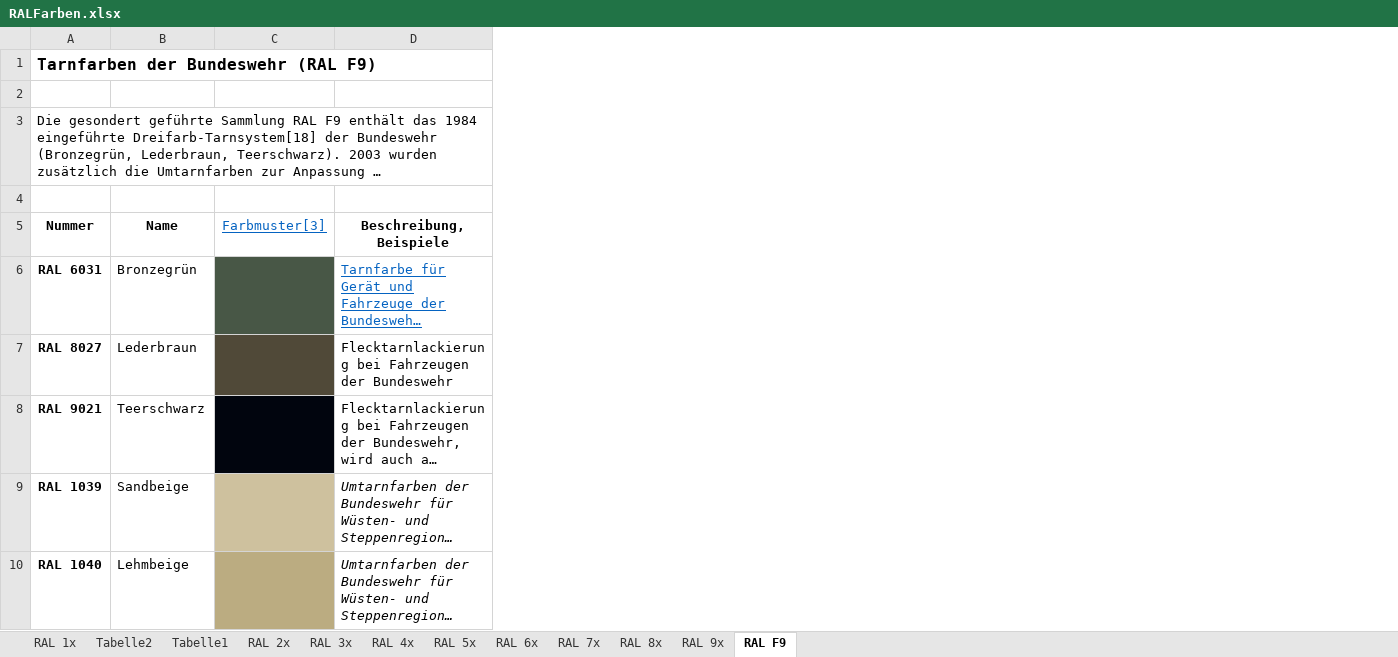
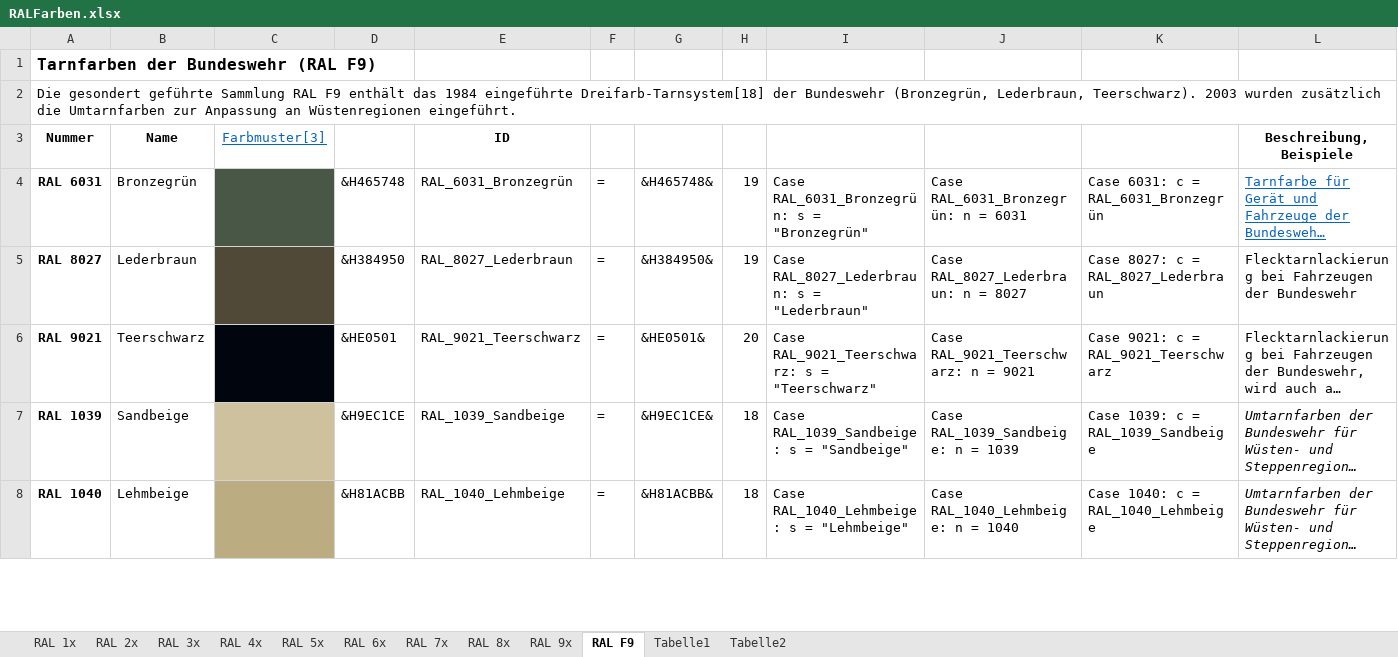
Before and after one commit to OlimilO1402/Color_Algorithms, an Excel workbook: RALFarben.xlsx, sheet RAL F9, drawn as a sheet; only a part is shown; long unchanged cells end in …; values as stored, in another font and other column widths than the file's, no borders; removed rows and columns are numbered as before the commit, all else as after; the diff names each change by its address in the sheet, - before the commit and + after, or states it on an @@ line.

```diff
--- a/RALFarben.xlsx (sheet RAL F9)
+++ b/RALFarben.xlsx (sheet RAL F9)
@@ sheet tab order changed: RAL 1x | RAL 2x | RAL 3x | RAL 4x | RAL 5x | RAL 6x | RAL 7x | RAL 8x | RAL 9x | RAL F9 | Tabelle1 | Tabelle2 @@
+column D, rows 4-8: &H465748 | &H384950 | &HE0501 | &H9EC1CE | &H81ACBB
+column E, rows 3-8: ID | RAL_6031_Bronzegrün | RAL_8027_Lederbraun | RAL_9021_Teerschwarz | RAL_1039_Sandbeige | RAL_1040_Lehmbeige
+column F, rows 4-8: all =
+column G, rows 4-8: &H465748& | &H384950& | &HE0501& | &H9EC1CE& | &H81ACBB&
+column H, rows 4-8: 19 | 19 | 20 | 18 | 18
+column I, rows 4-8: Case RAL_6031_Bronzegrün: s = "Bronzegrün" | Case RAL_8027_Lederbraun: s = "Lederbraun" | Case RAL_9021_Teerschwarz: s = "Teerschwarz" | Case RAL_1039_Sandbeige: s = "Sandbeige" | Case RAL_1040_Lehmbeige: s = "Lehmbeige"
+column J, rows 4-8: Case RAL_6031_Bronzegrün: n = 6031 | Case RAL_8027_Lederbraun: n = 8027 | Case RAL_9021_Teerschwarz: n = 9021 | Case RAL_1039_Sandbeige: n = 1039 | Case RAL_1040_Lehmbeige: n = 1040
+column K, rows 4-8: Case 6031: c = RAL_6031_Bronzegrün | Case 8027: c = RAL_8027_Lederbraun | Case 9021: c = RAL_9021_Teerschwarz | Case 1039: c = RAL_1039_Sandbeige | Case 1040: c = RAL_1040_Lehmbeige
-row 2: (empty)
-row 4: (empty)
```
Also changed, not shown: sheet RAL 1x, sheet RAL 2x, sheet RAL 6x, sheet RAL 7x, sheet RAL 9x, sheet RAL 4x, 3 more sheets, 6 other files.
